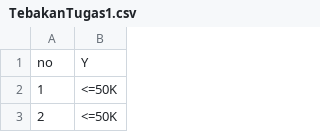
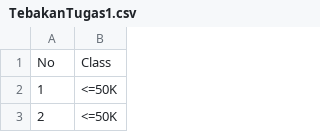
Before and after one commit to alfisar/Machine-Learning, a CSV file: TebakanTugas1.csv, drawn as a sheet; only a part is shown; removed rows and columns are numbered as before the commit, all else as after; the diff names each change by its address in the sheet, - before the commit and + after, or states it on an @@ line.

```diff
--- a/TebakanTugas1.csv
+++ b/TebakanTugas1.csv
-row 1: no | Y
+row 1: No | Class
```
Also changed, not shown: 5 other files.
